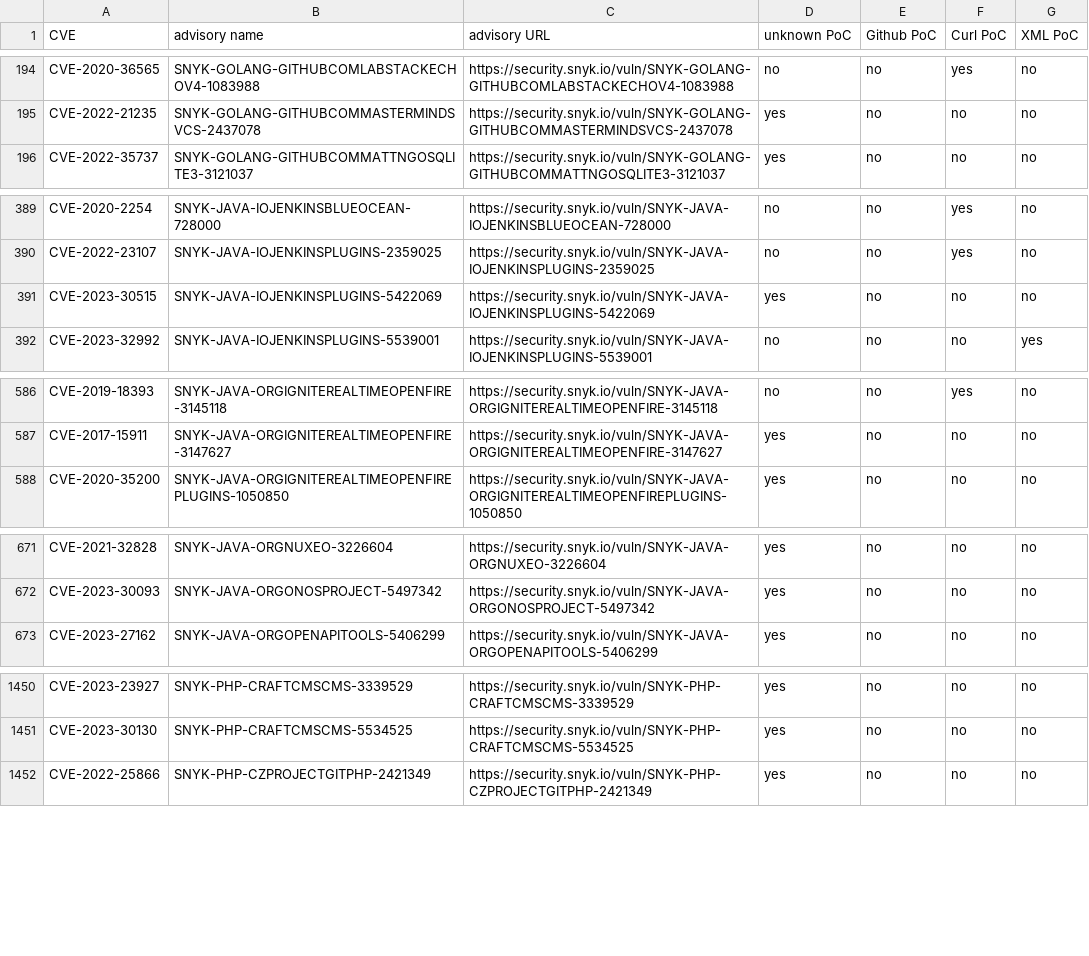
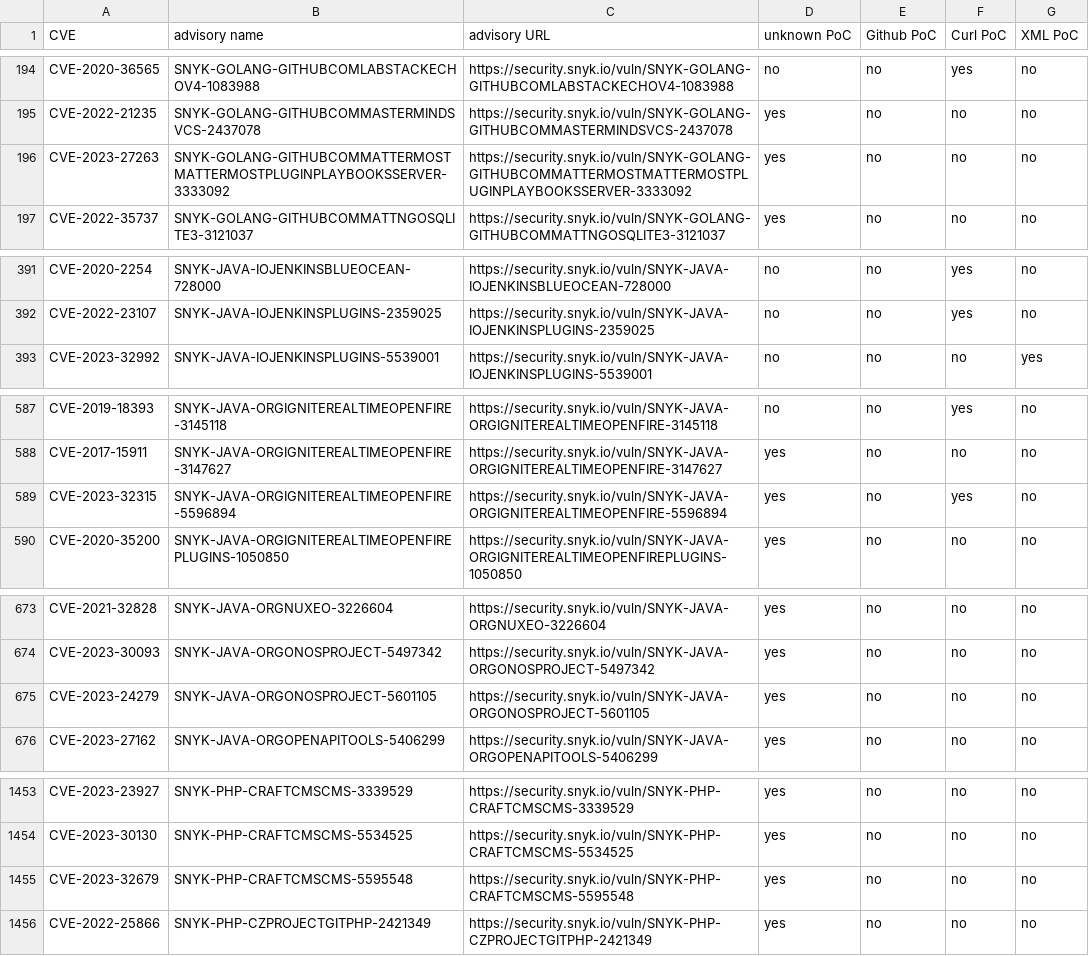
Before and after one commit to e-m-b-a/emba, a CSV file: config/Snyk_PoC_results.csv, drawn as a sheet; only a part is shown, gaps mark what is left out; removed rows and columns are numbered as before the commit, all else as after; the diff covers the shown part only; the diff names each change by its address in the sheet, - before the commit and + after, or states it on an @@ line.

Commit message:
Update Snyk database

```diff
--- a/config/Snyk_PoC_results.csv
+++ b/config/Snyk_PoC_results.csv
+row 196: CVE-2023-27263 | SNYK-GOLANG-GITHUBCOMMATTERMOSTMATTERMOSTPLUGINPLAYBOOKSSERVER-3333092 | https://security.snyk.io/vuln/SNYK-GOLANG-GITHUBCOMMATTERMOSTMATTERMOSTPLUGINPLAYBOOKSSERVER-3333092 | yes | no | no | no
-row 391: CVE-2023-30515 | SNYK-JAVA-IOJENKINSPLUGINS-5422069 | https://security.snyk.io/vuln/SNYK-JAVA-IOJENKINSPLUGINS-5422069 | yes | no | no | no
+row 589: CVE-2023-32315 | SNYK-JAVA-ORGIGNITEREALTIMEOPENFIRE-5596894 | https://security.snyk.io/vuln/SNYK-JAVA-ORGIGNITEREALTIMEOPENFIRE-5596894 | yes | no | yes | no
+row 675: CVE-2023-24279 | SNYK-JAVA-ORGONOSPROJECT-5601105 | https://security.snyk.io/vuln/SNYK-JAVA-ORGONOSPROJECT-5601105 | yes | no | no | no
+row 1455: CVE-2023-32679 | SNYK-PHP-CRAFTCMSCMS-5595548 | https://security.snyk.io/vuln/SNYK-PHP-CRAFTCMSCMS-5595548 | yes | no | no | no
```
Also changed, not shown: 14 added rows, 1 removed row and 1 moved row elsewhere in this file.
